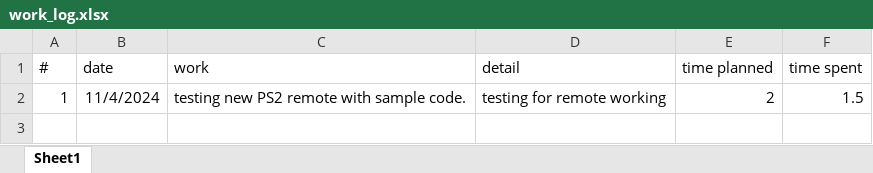
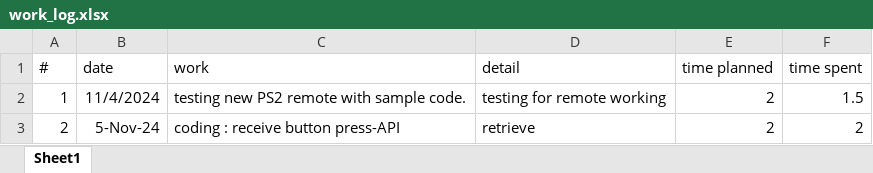
Before and after one commit to Sajadh-personal/Warangal, an Excel workbook: PS2_trolley_project/work_log.xlsx, sheet Sheet1, drawn as a sheet; values as stored, in another font and other column widths than the file's, no borders; the diff names each change by its address in the sheet, - before the commit and + after, or states it on an @@ line.

Commit message:
update ps-trolley

```diff
--- a/PS2_trolley_project/work_log.xlsx (sheet Sheet1)
+++ b/PS2_trolley_project/work_log.xlsx (sheet Sheet1)
+row 3: 2 | 5-Nov-24 | coding : receive button press-API | retrieve | 2 | 2
```
Also changed, not shown: 29 other files.
